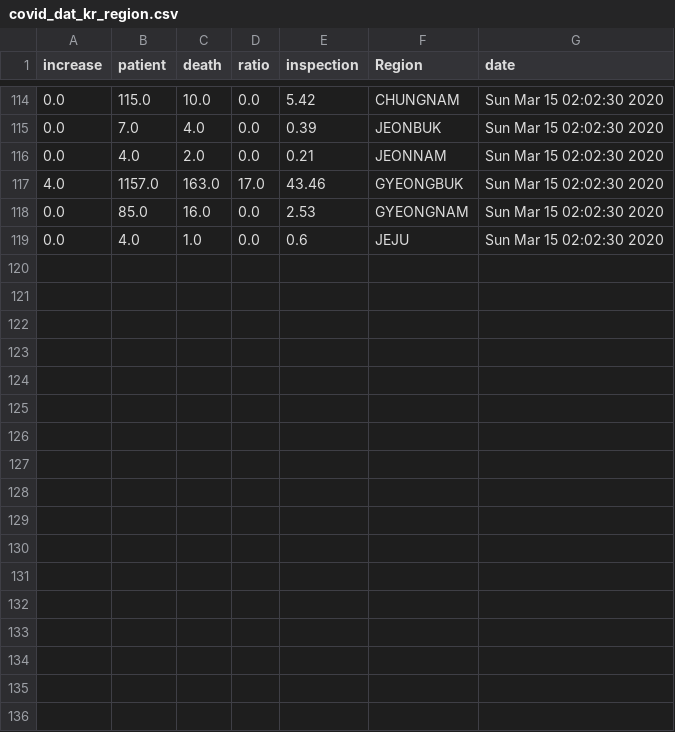
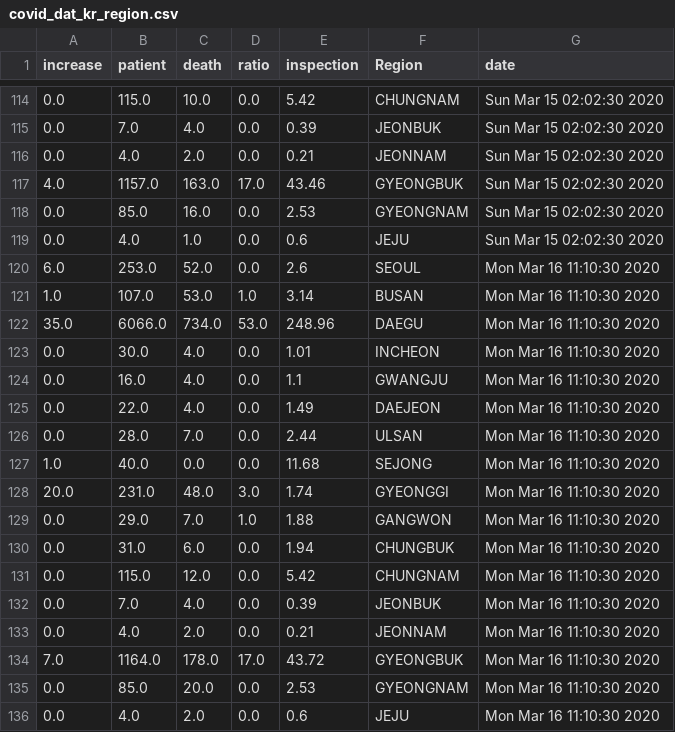
Before and after one commit to KKodiac/Covid19_Stats, a CSV file: Covid-19/Data/Korea/covid_dat_kr_region.csv, drawn as a sheet; only a part is shown, gaps mark what is left out; the diff names each change by its address in the sheet, - before the commit and + after, or states it on an @@ line.

Commit message:
Today's Update on Covid-19

```diff
--- a/Covid-19/Data/Korea/covid_dat_kr_region.csv
+++ b/Covid-19/Data/Korea/covid_dat_kr_region.csv
+row 120: 6.0 | 253.0 | 52.0 | 0.0 | 2.6 | SEOUL | Mon Mar 16 11:10:30 2020
+row 121: 1.0 | 107.0 | 53.0 | 1.0 | 3.14 | BUSAN | Mon Mar 16 11:10:30 2020
+row 122: 35.0 | 6066.0 | 734.0 | 53.0 | 248.96 | DAEGU | Mon Mar 16 11:10:30 2020
+row 123: 0.0 | 30.0 | 4.0 | 0.0 | 1.01 | INCHEON | Mon Mar 16 11:10:30 2020
+row 124: 0.0 | 16.0 | 4.0 | 0.0 | 1.1 | GWANGJU | Mon Mar 16 11:10:30 2020
+row 125: 0.0 | 22.0 | 4.0 | 0.0 | 1.49 | DAEJEON | Mon Mar 16 11:10:30 2020
+row 126: 0.0 | 28.0 | 7.0 | 0.0 | 2.44 | ULSAN | Mon Mar 16 11:10:30 2020
+row 127: 1.0 | 40.0 | 0.0 | 0.0 | 11.68 | SEJONG | Mon Mar 16 11:10:30 2020
+row 128: 20.0 | 231.0 | 48.0 | 3.0 | 1.74 | GYEONGGI | Mon Mar 16 11:10:30 2020
+row 129: 0.0 | 29.0 | 7.0 | 1.0 | 1.88 | GANGWON | Mon Mar 16 11:10:30 2020
+row 130: 0.0 | 31.0 | 6.0 | 0.0 | 1.94 | CHUNGBUK | Mon Mar 16 11:10:30 2020
+row 131: 0.0 | 115.0 | 12.0 | 0.0 | 5.42 | CHUNGNAM | Mon Mar 16 11:10:30 2020
+row 132: 0.0 | 7.0 | 4.0 | 0.0 | 0.39 | JEONBUK | Mon Mar 16 11:10:30 2020
+row 133: 0.0 | 4.0 | 2.0 | 0.0 | 0.21 | JEONNAM | Mon Mar 16 11:10:30 2020
+row 134: 7.0 | 1164.0 | 178.0 | 17.0 | 43.72 | GYEONGBUK | Mon Mar 16 11:10:30 2020
+row 135: 0.0 | 85.0 | 20.0 | 0.0 | 2.53 | GYEONGNAM | Mon Mar 16 11:10:30 2020
+row 136: 0.0 | 4.0 | 2.0 | 0.0 | 0.6 | JEJU | Mon Mar 16 11:10:30 2020
```
Also changed, not shown: Covid-19/Data/Korea/covid_dat_kr_total.csv, Covid-19/Data/World/new_covid_dat.csv, 3 other files.
